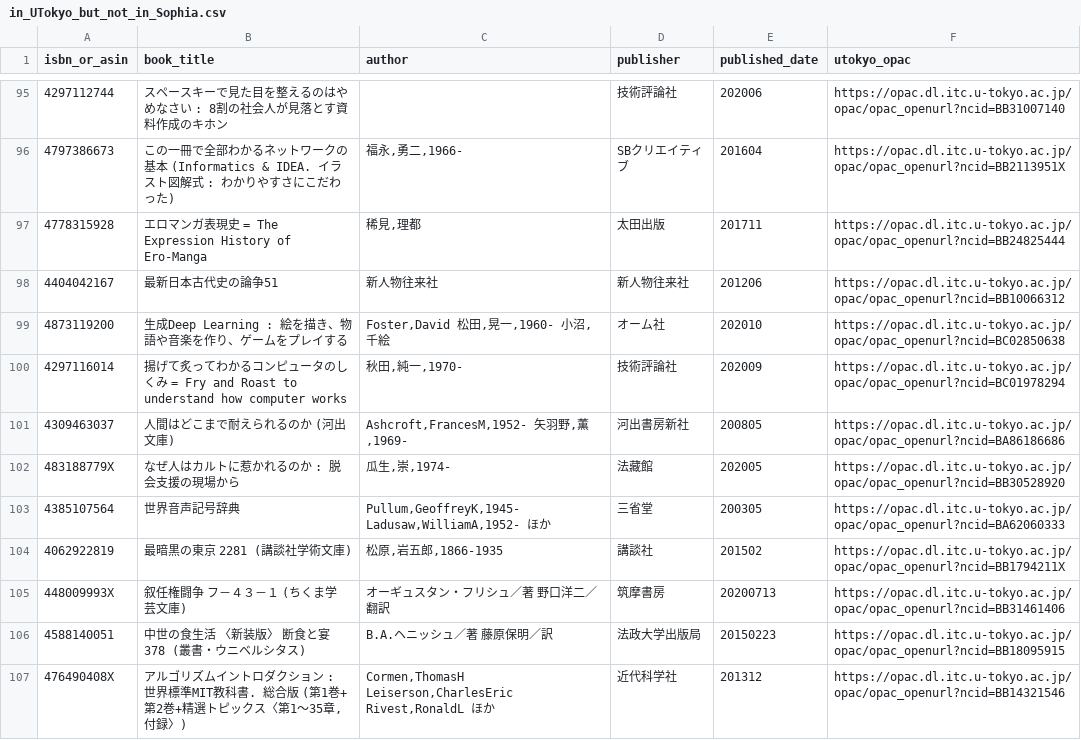
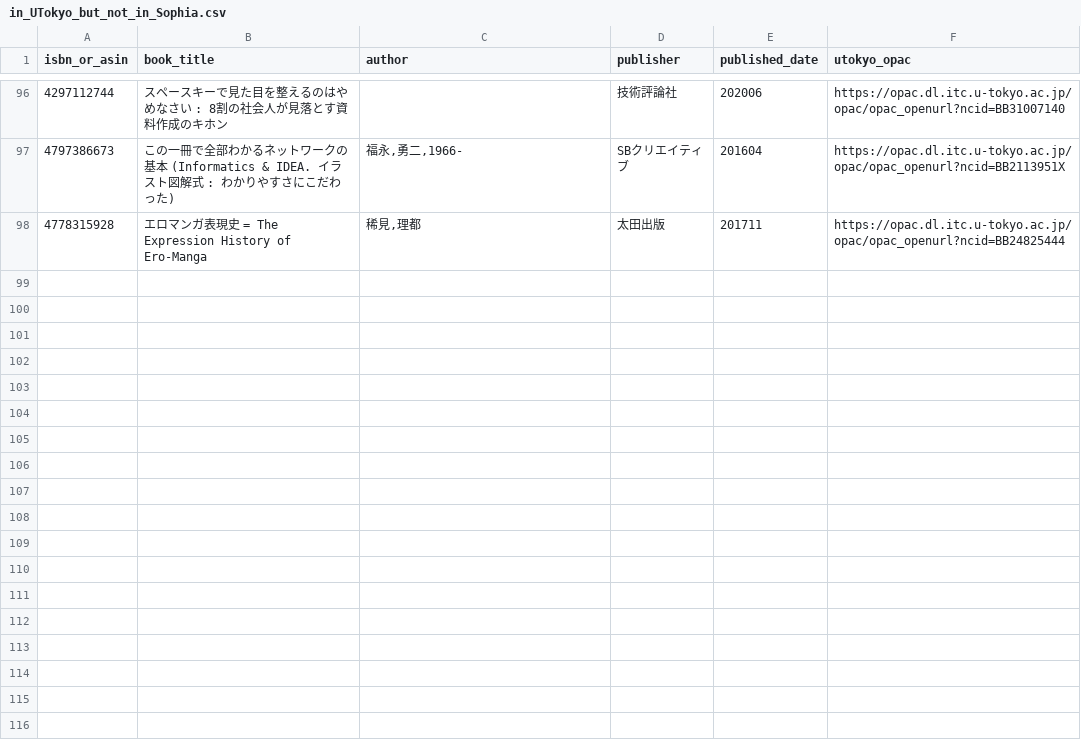
Before and after one commit to stepney141/bookmeter, a CSV file: csv/in_UTokyo_but_not_in_Sophia.csv, drawn as a sheet; only a part is shown, gaps mark what is left out; removed rows and columns are numbered as before the commit, all else as after; the diff covers the shown part only; the diff names each change by its address in the sheet, - before the commit and + after, or states it on an @@ line.

```diff
--- a/csv/in_UTokyo_but_not_in_Sophia.csv
+++ b/csv/in_UTokyo_but_not_in_Sophia.csv
-row 98: 4404042167 | 最新日本古代史の論争51 | 新人物往来社 | 新人物往来社 | 201206 | https://opac.dl.itc.u-tokyo.ac.jp/opac/opac_openurl?ncid=BB10066312
-row 99: 4873119200 | 生成Deep Learning : 絵を描き、物語や音楽を作り、ゲームをプレイする | Foster,David 松田,晃一,1960- 小沼,千絵 | オーム社 | 202010 | https://opac.dl.itc.u-tokyo.ac.jp/opac/opac_openurl?ncid=BC02850638
-row 100: 4297116014 | 揚げて炙ってわかるコンピュータのしくみ = Fry and Roast to understand how computer works | 秋田,純一,1970- | 技術評論社 | 202009 | https://opac.dl.itc.u-tokyo.ac.jp/opac/opac_openurl?ncid=BC01978294
-row 101: 4309463037 | 人間はどこまで耐えられるのか (河出文庫) | Ashcroft,FrancesM,1952- 矢羽野,薫,1969- | 河出書房新社 | 200805 | https://opac.dl.itc.u-tokyo.ac.jp/opac/opac_openurl?ncid=BA86186686
-row 102: 483188779X | なぜ人はカルトに惹かれるのか : 脱会支援の現場から | 瓜生,崇,1974- | 法藏館 | 202005 | https://opac.dl.itc.u-tokyo.ac.jp/opac/opac_openurl?ncid=BB30528920
-row 103: 4385107564 | 世界音声記号辞典 | Pullum,GeoffreyK,1945- Ladusaw,WilliamA,1952- ほか | 三省堂 | 200305 | https://opac.dl.itc.u-tokyo.ac.jp/opac/opac_openurl?ncid=BA62060333
-row 104: 4062922819 | 最暗黒の東京 2281 (講談社学術文庫) | 松原,岩五郎,1866-1935 | 講談社 | 201502 | https://opac.dl.itc.u-tokyo.ac.jp/opac/opac_openurl?ncid=BB1794211X
-row 105: 448009993X | 叙任権闘争 フ－４３－１ (ちくま学芸文庫) | オーギュスタン・フリシュ／著 野口洋二／翻訳 | 筑摩書房 | 20200713 | https://opac.dl.itc.u-tokyo.ac.jp/opac/opac_openurl?ncid=BB31461406
-row 106: 4588140051 | 中世の食生活 〈新装版〉 断食と宴 378 (叢書・ウニベルシタス) | B.A.ヘニッシュ／著 藤原保明／訳 | 法政大学出版局 | 20150223 | https://opac.dl.itc.u-tokyo.ac.jp/opac/opac_openurl?ncid=BB18095915
-row 107: 476490408X | アルゴリズムイントロダクション : 世界標準MIT教科書. 総合版 (第1巻+第2巻+精選トピックス〈第1～35章,付録〉) | Cormen,ThomasH Leiserson,CharlesEric Rivest,RonaldL ほか | 近代科学社 | 201312 | https://opac.dl.itc.u-tokyo.ac.jp/opac/opac_openurl?ncid=BB14321546
```
Also changed, not shown: 1 added row and 18 removed rows elsewhere in this file, csv/in_Sophia_but_not_in_UTokyo.csv, 7 other files.
